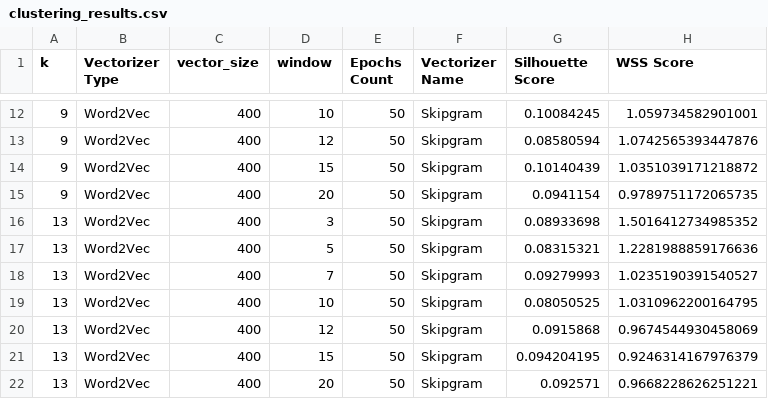
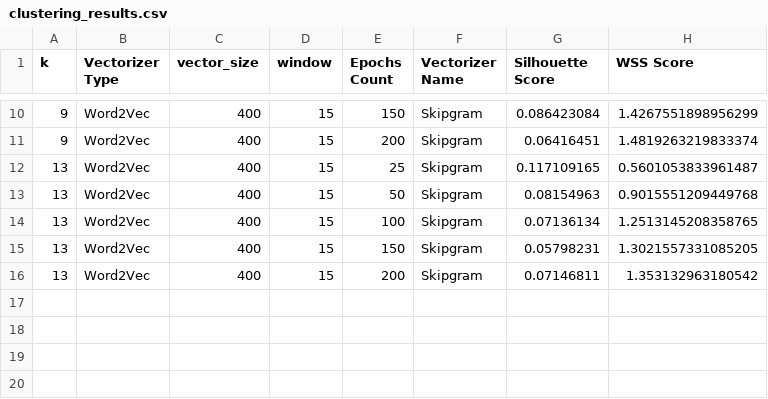
Before and after one commit to z-aqib/text-analytics, a CSV file: A3_Evaluation_of_K_Means_P2/clustering_results.csv, drawn as a sheet; only a part is shown, gaps mark what is left out; the diff covers the shown part only.

Commit message:
case 10: word2vec, skipgram, epochs

```diff
--- a/A3_Evaluation_of_K_Means_P2/clustering_results.csv
+++ b/A3_Evaluation_of_K_Means_P2/clustering_results.csv
@@ -12,11 +10,7 @@ k,Vectorizer Type,vector_size,window,Epochs Count,Vectorizer Name,Silhouette Sco
-9,Word2Vec,400,10,50,Skipgram,0.10084245,1.059734582901001
-9,Word2Vec,400,12,50,Skipgram,0.08580594,1.0742565393447876
-9,Word2Vec,400,15,50,Skipgram,0.10140439,1.0351039171218872
-9,Word2Vec,400,20,50,Skipgram,0.0941154,0.9789751172065735
-13,Word2Vec,400,3,50,Skipgram,0.08933698,1.5016412734985352
-13,Word2Vec,400,5,50,Skipgram,0.08315321,1.2281988859176636
-13,Word2Vec,400,7,50,Skipgram,0.09279993,1.0235190391540527
-13,Word2Vec,400,10,50,Skipgram,0.08050525,1.0310962200164795
-13,Word2Vec,400,12,50,Skipgram,0.0915868,0.9674544930458069
-13,Word2Vec,400,15,50,Skipgram,0.094204195,0.9246314167976379
-13,Word2Vec,400,20,50,Skipgram,0.092571,0.9668228626251221
+9,Word2Vec,400,15,150,Skipgram,0.086423084,1.4267551898956299
+9,Word2Vec,400,15,200,Skipgram,0.06416451,1.4819263219833374
+13,Word2Vec,400,15,25,Skipgram,0.117109165,0.5601053833961487
+13,Word2Vec,400,15,50,Skipgram,0.08154963,0.9015551209449768
+13,Word2Vec,400,15,100,Skipgram,0.07136134,1.2513145208358765
+13,Word2Vec,400,15,150,Skipgram,0.05798231,1.3021557331085205
+13,Word2Vec,400,15,200,Skipgram,0.07146811,1.353132963180542
```
Also changed, not shown: 2 removed rows and 29 edited cells elsewhere in this file, 1 other file.
